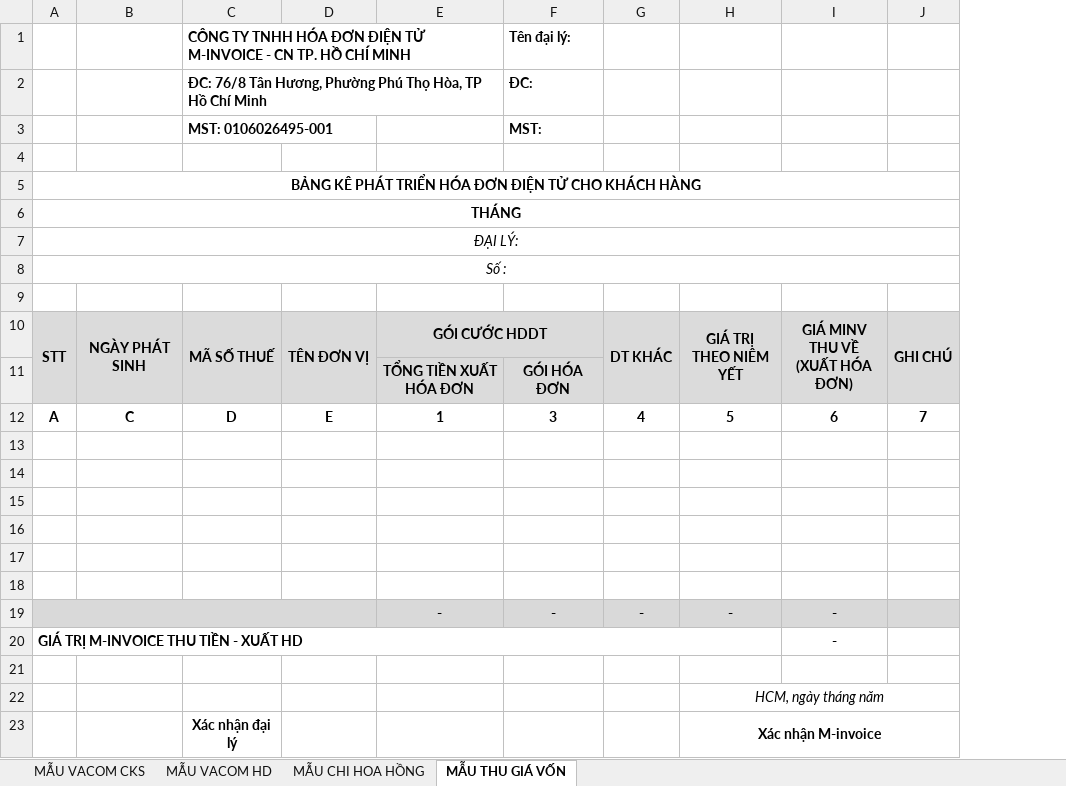
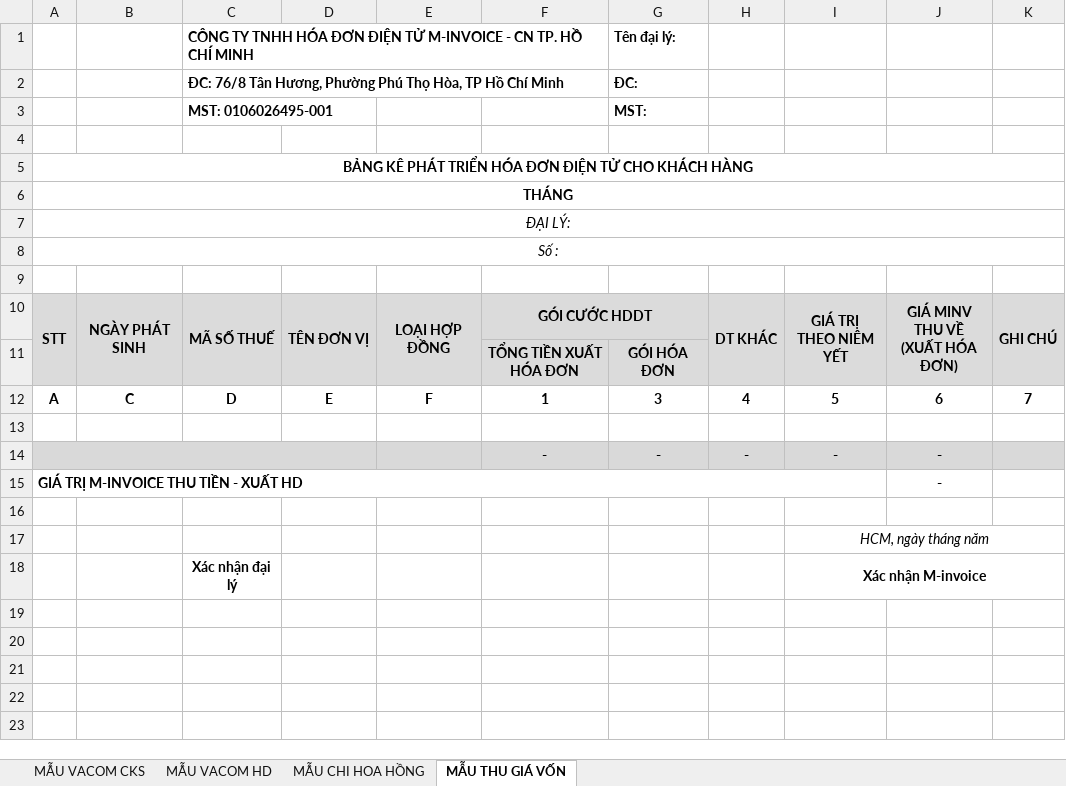
Before and after one commit to lephucpinky/TOOL_EXCEL, an Excel workbook: public/templates/cac_mau_doi_soat_v3.xlsx, sheet MẪU THU GIÁ VỐN, drawn as a sheet; values as stored, in another font and other column widths than the file's, no borders; charts and pictures and conditional formats not drawn; removed rows and columns are numbered as before the commit, all else as after; the diff names each change by its address in the sheet, - before the commit and + after, or states it on an @@ line.

```diff
--- a/public/templates/cac_mau_doi_soat_v3.xlsx (sheet MẪU THU GIÁ VỐN)
+++ b/public/templates/cac_mau_doi_soat_v3.xlsx (sheet MẪU THU GIÁ VỐN)
+column E, rows 10-12: LOẠI HỢP ĐỒNG |  | F
-row 14: (empty)
-row 15: (empty)
-row 16: (empty)
-row 17: (empty)
-row 18: (empty)
```
Also changed, not shown: sheet MẪU VACOM HD, sheet MẪU CHI HOA HỒNG, formulas that keep their value, 20 other files.
